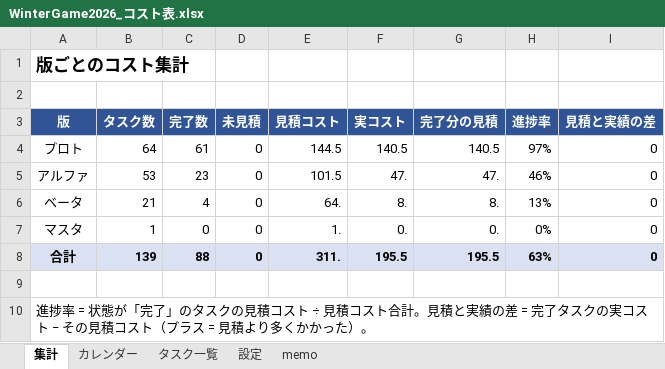
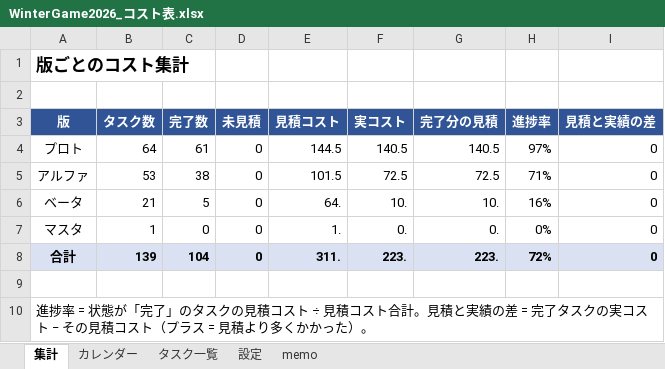
Before and after one commit to kudousyota/WinterGame2026, an Excel workbook: WinterGame2026_コスト表.xlsx, sheet 集計, drawn as a sheet; values as stored, in another font and other column widths than the file's, no borders; the diff names each change by its address in the sheet, - before the commit and + after, or states it on an @@ line.

```diff
--- a/WinterGame2026_コスト表.xlsx (sheet 集計)
+++ b/WinterGame2026_コスト表.xlsx (sheet 集計)
-C5 (完了数): 23
+C5 (完了数): 38
-F5 (実コスト): 47.
+F5 (実コスト): 72.5
-G5 (完了分の見積): 47.
+G5 (完了分の見積): 72.5
-H5 (進捗率): 46%
+H5 (進捗率): 71%
-C6 (完了数): 4
+C6 (完了数): 5
-F6 (実コスト): 8.
+F6 (実コスト): 10.
-G6 (完了分の見積): 8.
+G6 (完了分の見積): 10.
-H6 (進捗率): 13%
+H6 (進捗率): 16%
-C8 (完了数): 88
+C8 (完了数): 104
-F8 (実コスト): 195.5
+F8 (実コスト): 223.
-G8 (完了分の見積): 195.5
+G8 (完了分の見積): 223.
-H8 (進捗率): 63%
+H8 (進捗率): 72%
```
Also changed, not shown: sheet タスク一覧, sheet 設定, 6 other files.
